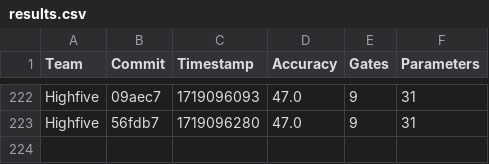
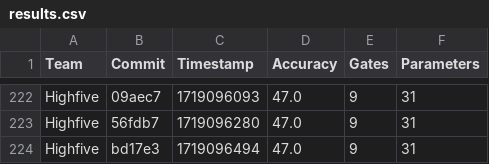
Before and after one commit to willieab/qml-challenge-scorer, a CSV file: site/results.csv, drawn as a sheet; only a part is shown, gaps mark what is left out; the diff names each change by its address in the sheet, - before the commit and + after, or states it on an @@ line.

Commit message:
Scoring bd17e3 from Highfive

```diff
--- a/site/results.csv
+++ b/site/results.csv
+row 224: Highfive | bd17e3 | 1719096494 | 47.0 | 9 | 31
```
